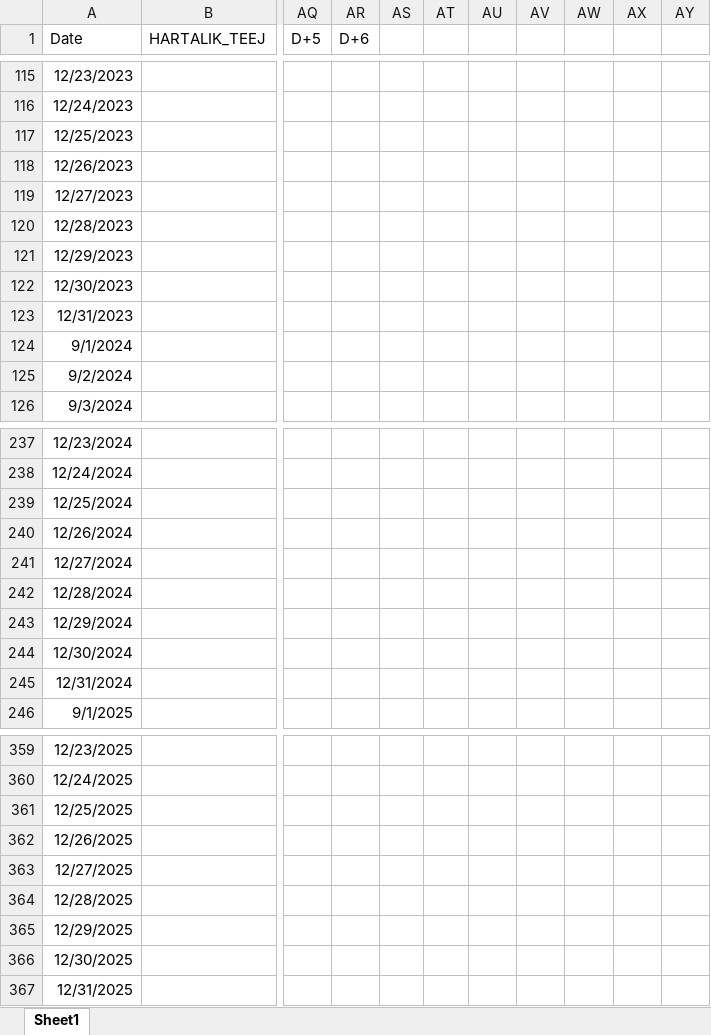
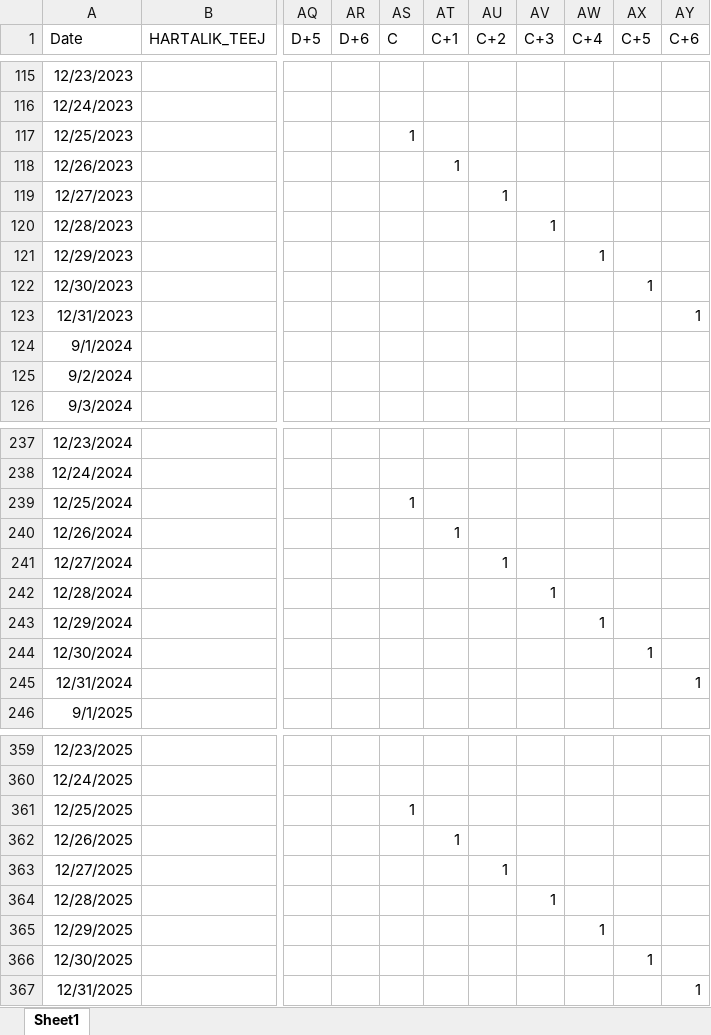
Before and after one commit to Yashdatascience1/Temporal-Fusion-Transformers-Material, an Excel workbook: Daily Sales Forecasting Methodology/Historical festive feature_yash.xlsx, sheet Sheet1, drawn as a sheet; only a part is shown, gaps mark what is left out; values as stored, in another font and other column widths than the file's, no borders; the diff names each change by its address in the sheet, - before the commit and + after, or states it on an @@ line.

```diff
--- a/Daily Sales Forecasting Methodology/Historical festive feature_yash.xlsx (sheet Sheet1)
+++ b/Daily Sales Forecasting Methodology/Historical festive feature_yash.xlsx (sheet Sheet1)
-AS1: (empty)
+AS1: C
-AT1: (empty)
+AT1: C+1
-AU1: (empty)
+AU1: C+2
-AV1: (empty)
+AV1: C+3
-AW1: (empty)
+AW1: C+4
-AX1: (empty)
+AX1: C+5
-AY1: (empty)
+AY1: C+6
-AS117 (C): (empty)
+AS117 (C): 1
-AT118 (C+1): (empty)
+AT118 (C+1): 1
-AU119 (C+2): (empty)
+AU119 (C+2): 1
-AV120 (C+3): (empty)
+AV120 (C+3): 1
-AW121 (C+4): (empty)
+AW121 (C+4): 1
-AX122 (C+5): (empty)
+AX122 (C+5): 1
-AY123 (C+6): (empty)
+AY123 (C+6): 1
-AS239 (C): (empty)
+AS239 (C): 1
-AT240 (C+1): (empty)
+AT240 (C+1): 1
-AU241 (C+2): (empty)
+AU241 (C+2): 1
-AV242 (C+3): (empty)
+AV242 (C+3): 1
-AW243 (C+4): (empty)
+AW243 (C+4): 1
-AX244 (C+5): (empty)
+AX244 (C+5): 1
-AY245 (C+6): (empty)
+AY245 (C+6): 1
-AS361 (C): (empty)
+AS361 (C): 1
-AT362 (C+1): (empty)
+AT362 (C+1): 1
-AU363 (C+2): (empty)
+AU363 (C+2): 1
-AV364 (C+3): (empty)
+AV364 (C+3): 1
-AW365 (C+4): (empty)
+AW365 (C+4): 1
-AX366 (C+5): (empty)
+AX366 (C+5): 1
-AY367 (C+6): (empty)
+AY367 (C+6): 1
```
Also changed, not shown: Daily Sales Forecasting Methodology/2026 festive feature.xlsx, 8 other files.
